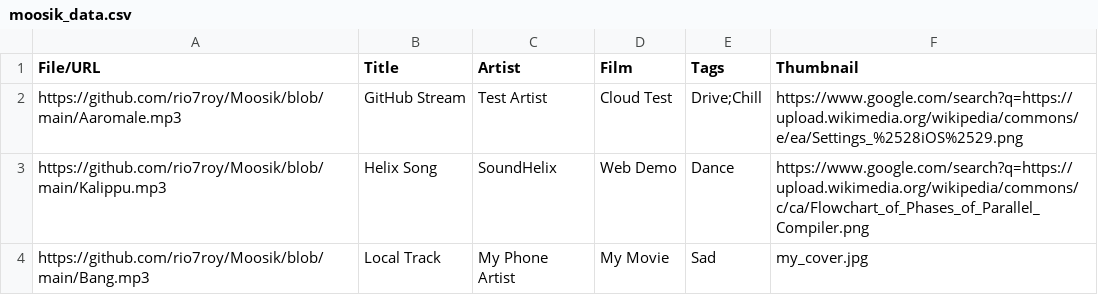
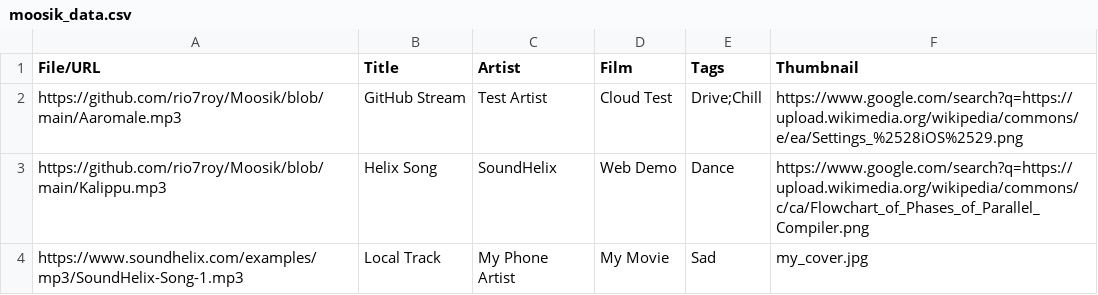
Before and after one commit to rio7roy/Moosik, a CSV file: moosik_data.csv, drawn as a sheet.

Commit message:
Update moosik_data.csv with new entry

```diff
--- a/moosik_data.csv
+++ b/moosik_data.csv
@@ -3,2 +3,2 @@ https://github.com/rio7roy/Moosik/blob/main/Aaromale.mp3,GitHub Stream,Test Arti
 https://github.com/rio7roy/Moosik/blob/main/Kalippu.mp3,Helix Song,SoundHelix,Web Demo,Dance,https://www.google.com/search?q=https://upload.wikimedia.org/wikipedia/commons/c/ca/Flowchart_of_Phases_of_Parallel_Compiler.png
-https://github.com/rio7roy/Moosik/blob/main/Bang.mp3,Local Track,My Phone Artist,My Movie,Sad,my_cover.jpg
+https://www.soundhelix.com/examples/mp3/SoundHelix-Song-1.mp3,Local Track,My Phone Artist,My Movie,Sad,my_cover.jpg
```
